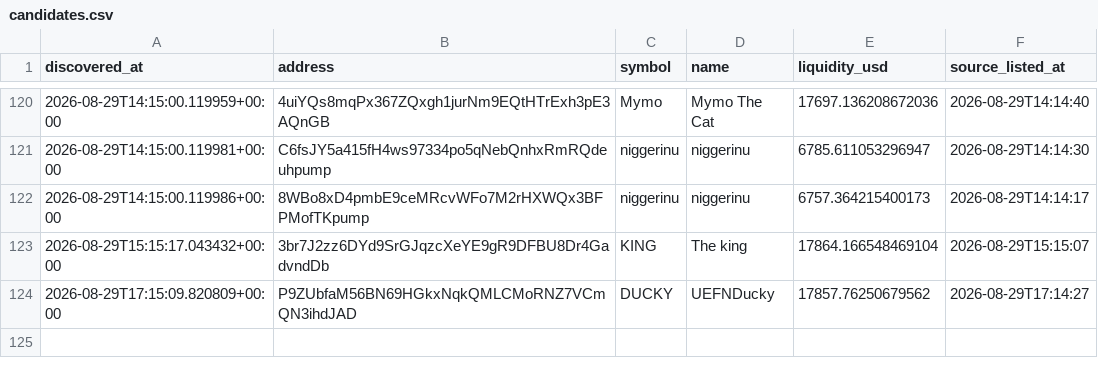
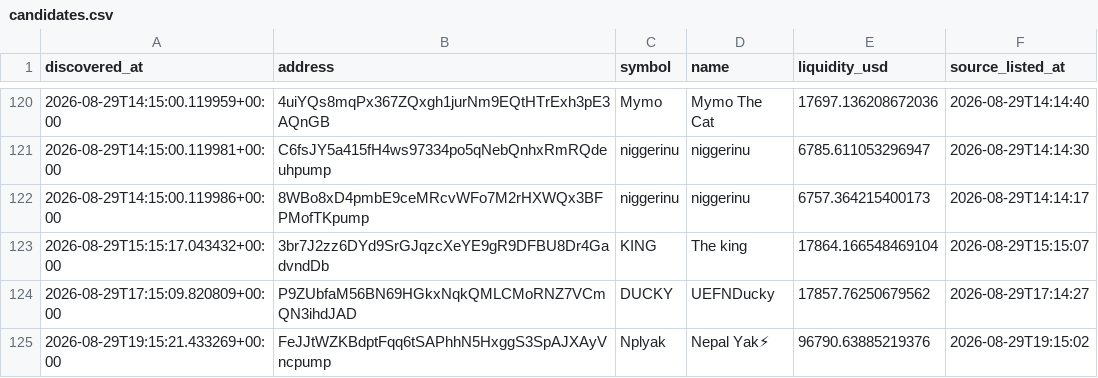
Before and after one commit to abdulrazakusman1029-ux/Nova, a CSV file: data/candidates.csv, drawn as a sheet; only a part is shown, gaps mark what is left out; the diff names each change by its address in the sheet, - before the commit and + after, or states it on an @@ line.

```diff
--- a/data/candidates.csv
+++ b/data/candidates.csv
+row 125: 2026-08-29T19:15:21.433269+00:00 | FeJJtWZKBdptFqq6tSAPhhN5HxggS3SpAJXAyVncpump | Nplyak | Nepal Yak⚡ | 96790.63885219376 | 2026-08-29T19:15:02
```
Also changed, not shown: 2 other files.
